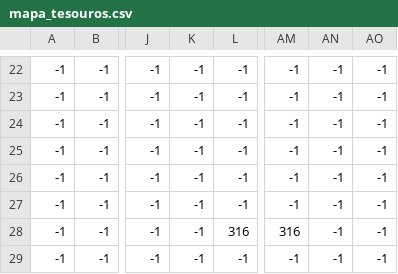
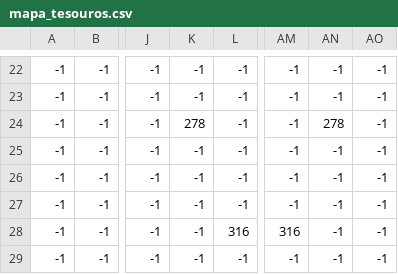
Before and after one commit to lucasfacina/treasure-hunters, a CSV file: assets/mapa_tesouros.csv, drawn as a sheet; only a part is shown, gaps mark what is left out; the diff names each change by its address in the sheet, - before the commit and + after, or states it on an @@ line.

Commit message:
adicionar 2 moedas de bronze a mais para equivaler o número de slots disponíveis nas bases com o número de tesouros no mapa

```diff
--- a/assets/mapa_tesouros.csv
+++ b/assets/mapa_tesouros.csv
-K24: -1
+K24: 278
-AN24: -1
+AN24: 278
```
